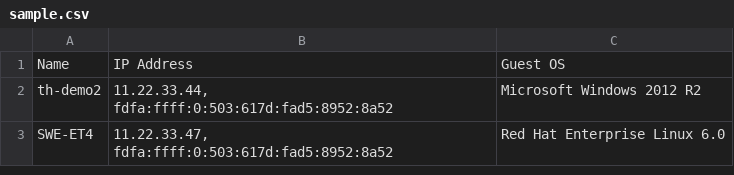
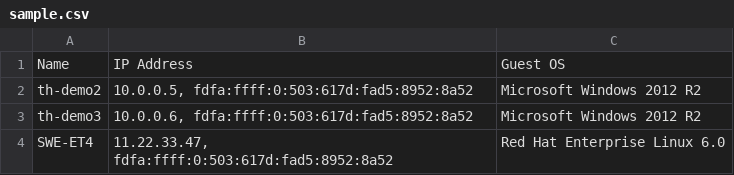
Before and after one commit to trevorghess/PS-ChefNodeFromCsv, a CSV file: sample.csv, drawn as a sheet.

```diff
--- a/sample.csv
+++ b/sample.csv
@@ -1,3 +1,4 @@
 Name, IP Address, Guest OS
-th-demo2, "11.22.33.44, fdfa:ffff:0:503:617d:fad5:8952:8a52", Microsoft Windows 2012 R2
+th-demo2, "10.0.0.5, fdfa:ffff:0:503:617d:fad5:8952:8a52", Microsoft Windows 2012 R2
+th-demo3, "10.0.0.6, fdfa:ffff:0:503:617d:fad5:8952:8a52", Microsoft Windows 2012 R2
 SWE-ET4, "11.22.33.47, fdfa:ffff:0:503:617d:fad5:8952:8a52", Red Hat Enterprise Linux 6.0
```
Also changed, not shown: 5 other files.
